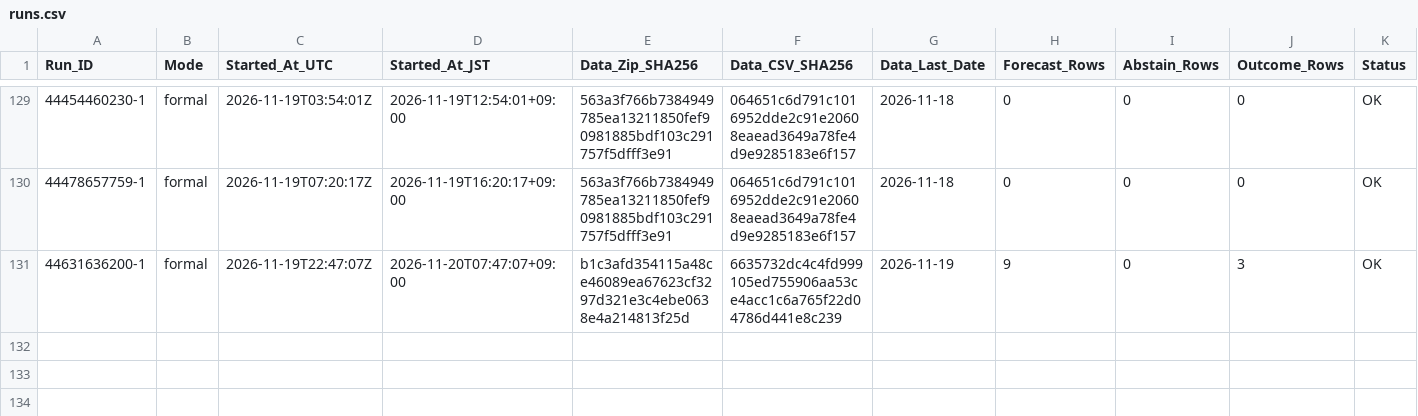
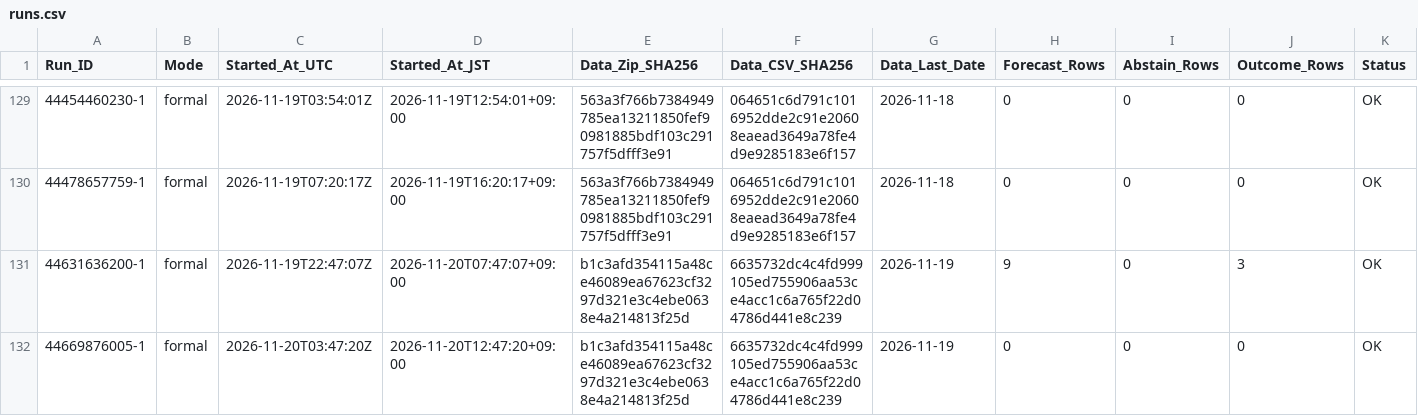
Before and after one commit to junsato1001-ops/-fx-forward-ledger, a CSV file: ledger/runs.csv, drawn as a sheet; only a part is shown, gaps mark what is left out; rows hold the shown columns only; the diff names each change by its address in the sheet, - before the commit and + after, or states it on an @@ line.

```diff
--- a/ledger/runs.csv
+++ b/ledger/runs.csv
+row 132: 44669876005-1 | formal | 2026-11-20T03:47:20Z | 2026-11-20T12:47:20+09:00 | b1c3afd354115a48ce46089ea67623cf3297d321e3c4ebe0638e4a214813f25d | 6635732dc4c4fd999105ed755906aa53ce4acc1c6a765f22d04786d441e8c239 | 2026-11-19 | 0 | 0 | 0 | OK
```
Also changed, not shown: data/ecb/snapshots.csv.
